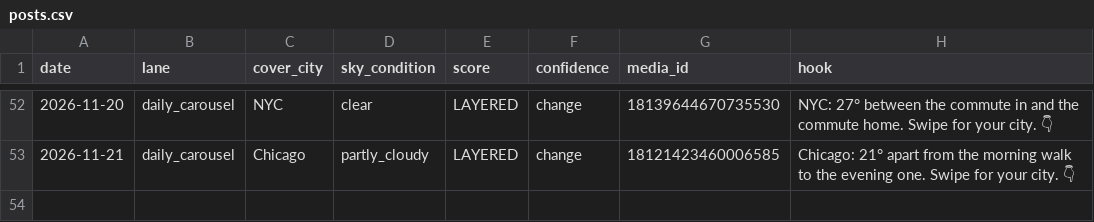
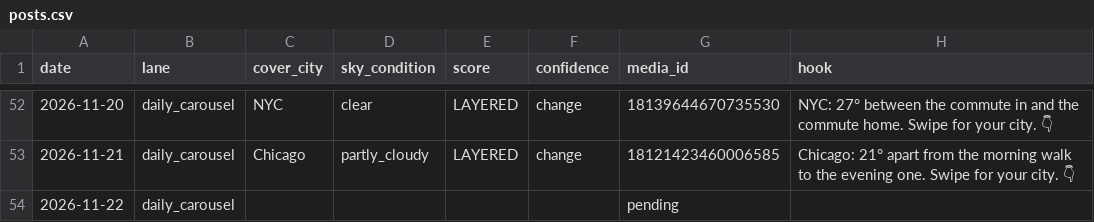
Before and after one commit to sjpeyser/outfit-forecast-cards, a CSV file: posts.csv, drawn as a sheet; only a part is shown, gaps mark what is left out.

Commit message:
posts.csv claim 2026-11-22

```diff
--- a/posts.csv
+++ b/posts.csv
@@ -53 +53,2 @@ date,lane,cover_city,sky_condition,score,confidence,media_id,hook
 2026-11-21,daily_carousel,Chicago,partly_cloudy,LAYERED,change,18121423460006585,Chicago: 21° apart from the morning walk to the evening one. Swipe for your city. 👇
+2026-11-22,daily_carousel,,,,,pending,
```
